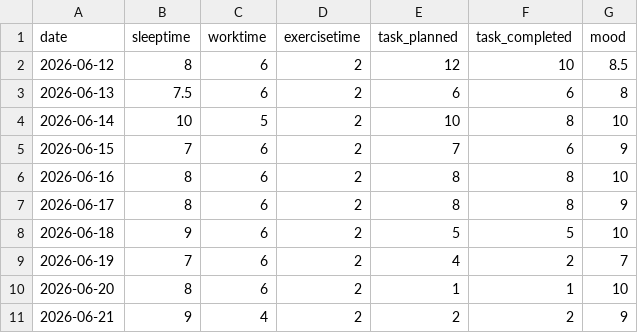
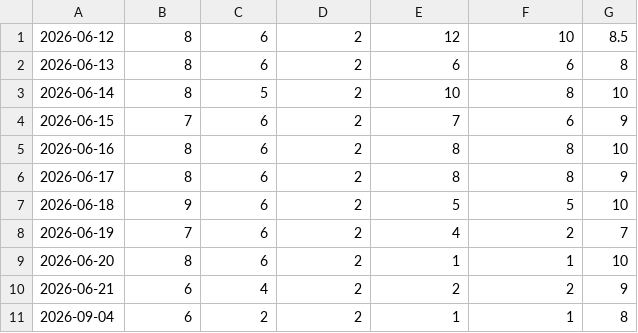
Before and after one commit to Black-Shadow-009/Daily_Tracker, a CSV file: data.csv, drawn as a sheet.

```diff
--- a/data.csv
+++ b/data.csv
@@ -1,5 +1,4 @@
-date, sleeptime, worktime, exercisetime, task_planned, task_completed, mood
 2026-06-12, 8, 6, 2, 12,10, 8.5
-2026-06-13, 7.5, 6, 2, 6, 6, 8
-2026-06-14, 10, 5, 2, 10, 8, 10
+2026-06-13, 8, 6, 2, 6, 6, 8
+2026-06-14, 8, 5, 2, 10, 8, 10
 2026-06-15, 7, 6, 2, 7, 6, 9
@@ -10,2 +9,3 @@ date, sleeptime, worktime, exercisetime, task_planned, task_completed, mood
 2026-06-20, 8, 6, 2, 1, 1, 10
-2026-06-21, 9, 4, 2, 2, 2, 9
+2026-06-21, 6, 4, 2, 2, 2, 9
+2026-09-04, 6,2,2,1,1,8
```
Also changed, not shown: 2 other files.
